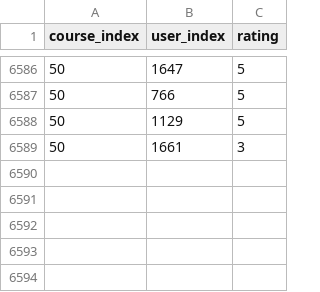
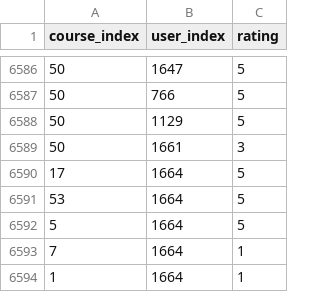
Before and after one commit to khoavpt/coursehub, a CSV file: coursehub/courses/recommendations/rating_data.csv, drawn as a sheet; only a part is shown, gaps mark what is left out; the diff names each change by its address in the sheet, - before the commit and + after, or states it on an @@ line.

```diff
--- a/coursehub/courses/recommendations/rating_data.csv
+++ b/coursehub/courses/recommendations/rating_data.csv
+row 6590: 17 | 1664 | 5
+row 6591: 53 | 1664 | 5
+row 6592: 5 | 1664 | 5
+row 6593: 7 | 1664 | 1
+row 6594: 1 | 1664 | 1
```
Also changed, not shown: 7 other files.
